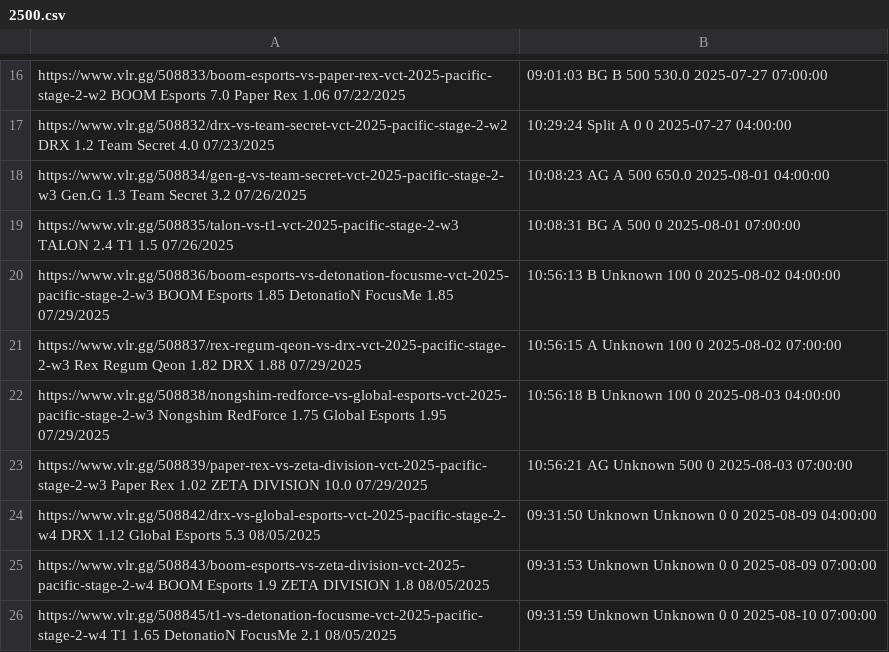
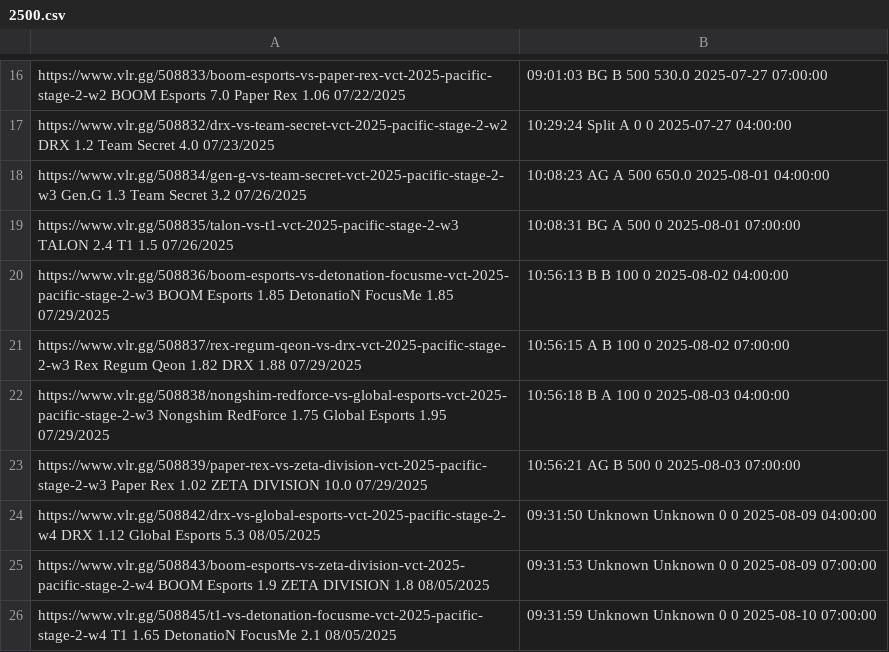
Before and after one commit to mrshmllow/platchat-backtest, a CSV file: 2500.csv, drawn as a sheet; only a part is shown, gaps mark what is left out.

```diff
--- a/2500.csv
+++ b/2500.csv
@@ -19,6 +19,6 @@ https://www.vlr.gg/508834/gen-g-vs-team-secret-vct-2025-pacific-stage-2-w3	Gen.G
 https://www.vlr.gg/508835/talon-vs-t1-vct-2025-pacific-stage-2-w3	TALON	2.4	T1	1.5	07/26/2025, 10:08:31	BG	A	500	0	2025-08-01 07:00:00
-https://www.vlr.gg/508836/boom-esports-vs-detonation-focusme-vct-2025-pacific-stage-2-w3	BOOM Esports	1.85	DetonatioN FocusMe	1.85	07/29/2025, 10:56:13	B	Unknown	100	0	2025-08-02 04:00:00
-https://www.vlr.gg/508837/rex-regum-qeon-vs-drx-vct-2025-pacific-stage-2-w3	Rex Regum Qeon	1.82	DRX	1.88	07/29/2025, 10:56:15	A	Unknown	100	0	2025-08-02 07:00:00
-https://www.vlr.gg/508838/nongshim-redforce-vs-global-esports-vct-2025-pacific-stage-2-w3	Nongshim RedForce	1.75	Global Esports	1.95	07/29/2025, 10:56:18	B	Unknown	100	0	2025-08-03 04:00:00
-https://www.vlr.gg/508839/paper-rex-vs-zeta-division-vct-2025-pacific-stage-2-w3	Paper Rex	1.02	ZETA DIVISION	10.0	07/29/2025, 10:56:21	AG	Unknown	500	0	2025-08-03 07:00:00
+https://www.vlr.gg/508836/boom-esports-vs-detonation-focusme-vct-2025-pacific-stage-2-w3	BOOM Esports	1.85	DetonatioN FocusMe	1.85	07/29/2025, 10:56:13	B	B	100	0	2025-08-02 04:00:00
+https://www.vlr.gg/508837/rex-regum-qeon-vs-drx-vct-2025-pacific-stage-2-w3	Rex Regum Qeon	1.82	DRX	1.88	07/29/2025, 10:56:15	A	B	100	0	2025-08-02 07:00:00
+https://www.vlr.gg/508838/nongshim-redforce-vs-global-esports-vct-2025-pacific-stage-2-w3	Nongshim RedForce	1.75	Global Esports	1.95	07/29/2025, 10:56:18	B	A	100	0	2025-08-03 04:00:00
+https://www.vlr.gg/508839/paper-rex-vs-zeta-division-vct-2025-pacific-stage-2-w3	Paper Rex	1.02	ZETA DIVISION	10.0	07/29/2025, 10:56:21	AG	B	500	0	2025-08-03 07:00:00
 https://www.vlr.gg/508842/drx-vs-global-esports-vct-2025-pacific-stage-2-w4	DRX	1.12	Global Esports	5.3	08/05/2025, 09:31:50	Unknown	Unknown	0	0	2025-08-09 04:00:00
```
Also changed, not shown: 2501.csv.
